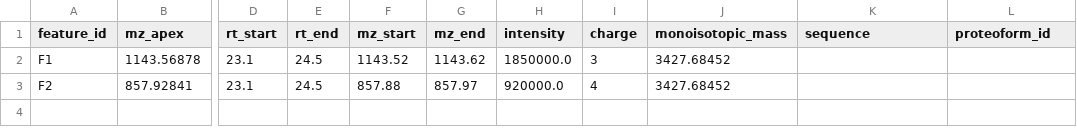
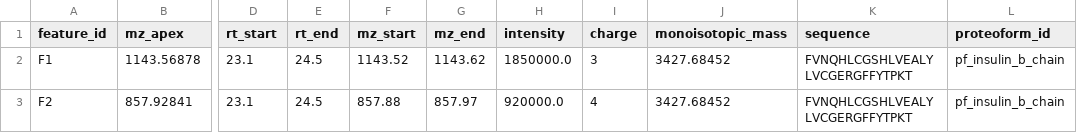
Before and after one commit to Aditya-Sarna/topdown-proteomics-viewer, a CSV file: demo_data/insulin_b_chain_features.csv, drawn as a sheet; only a part is shown, gaps mark what is left out; the diff names each change by its address in the sheet, - before the commit and + after, or states it on an @@ line.

```diff
--- a/demo_data/insulin_b_chain_features.csv
+++ b/demo_data/insulin_b_chain_features.csv
-K2:K3 (sequence): (empty)
+K2:K3 (sequence): FVNQHLCGSHLVEALYLVCGERGFFYTPKT
-L2:L3 (proteoform_id): (empty)
+L2:L3 (proteoform_id): pf_insulin_b_chain
```
Also changed, not shown: demo_data/hemoglobin_beta_features.csv, demo_data/serum_albumin_n49_features.csv.
